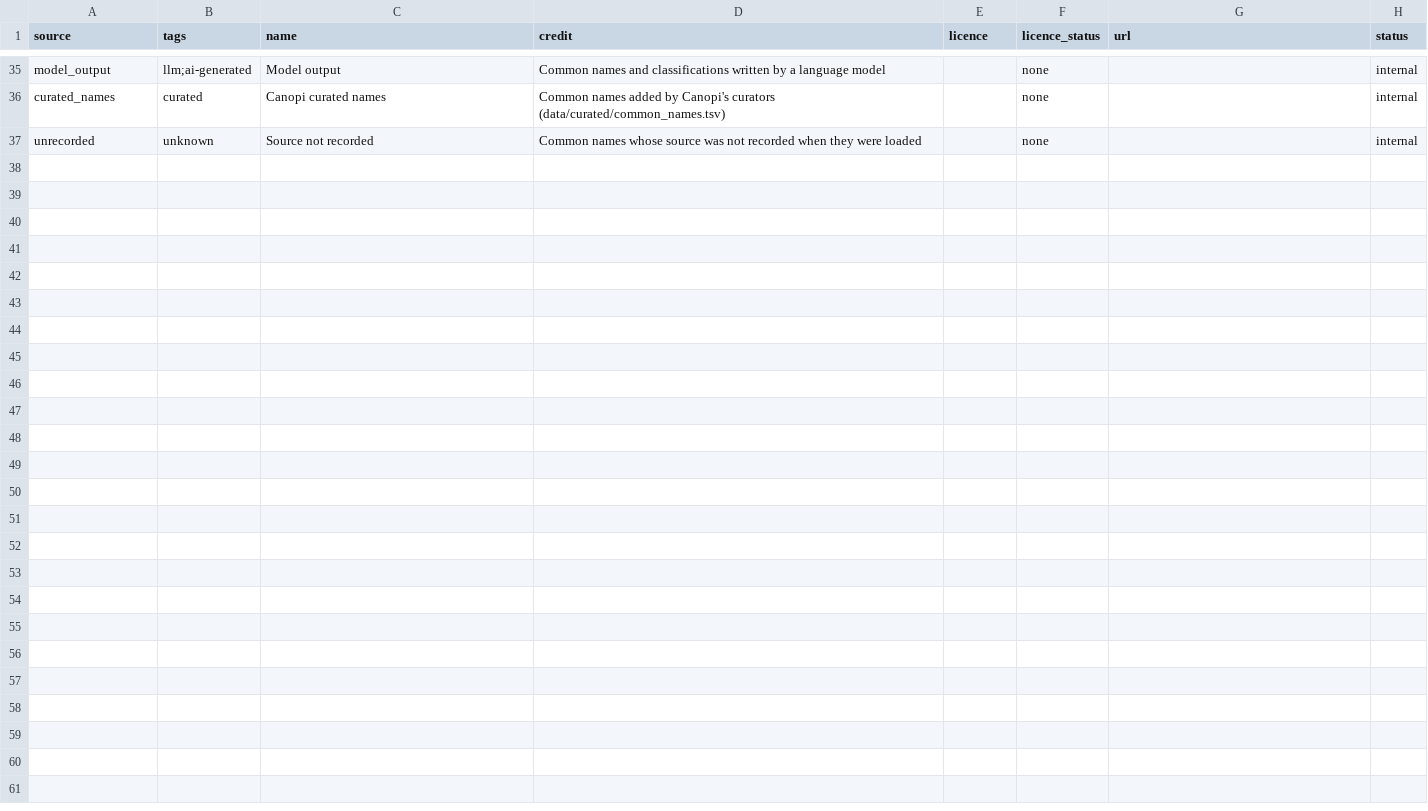
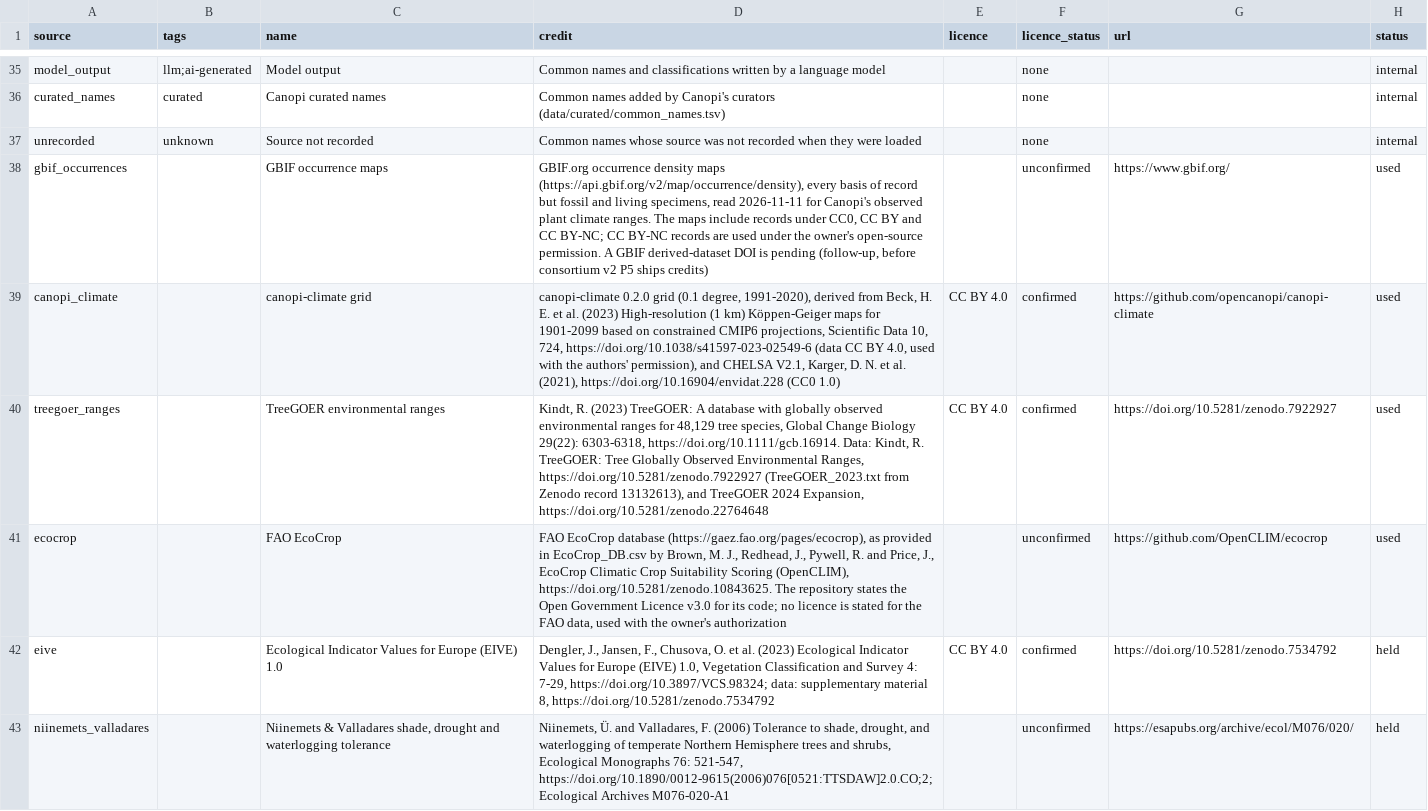
Before and after one commit to naejin/canopi-website, a TSV file: src/data/source_credits.tsv, drawn as a sheet; only a part is shown, gaps mark what is left out; the diff names each change by its address in the sheet, - before the commit and + after, or states it on an @@ line.

```diff
--- a/src/data/source_credits.tsv
+++ b/src/data/source_credits.tsv
+row 38: gbif_occurrences |  | GBIF occurrence maps | GBIF.org occurrence density maps (https://api.gbif.org/v2/map/occurrence/density), every basis of record but fossil and living specimens, read 2026-11-11 for Canopi's observed plant climate ranges. The maps include records under CC0, CC BY and CC BY-NC; CC BY-NC records are used under the owner's open-source permission. A GBIF derived-dataset DOI is pending (follow-up, before consortium v2 P5 ships credits) |  | unconfirmed | https://www.gbif.org/ | used
+row 39: canopi_climate |  | canopi-climate grid | canopi-climate 0.2.0 grid (0.1 degree, 1991-2020), derived from Beck, H. E. et al. (2023) High-resolution (1 km) Köppen-Geiger maps for 1901-2099 based on constrained CMIP6 projections, Scientific Data 10, 724, https://doi.org/10.1038/s41597-023-02549-6 (data CC BY 4.0, used with the authors' permission), and CHELSA V2.1, Karger, D. N. et al. (2021), https://doi.org/10.16904/envidat.228 (CC0 1.0) | CC BY 4.0 | confirmed | https://github.com/opencanopi/canopi-climate | used
+row 40: treegoer_ranges |  | TreeGOER environmental ranges | Kindt, R. (2023) TreeGOER: A database with globally observed environmental ranges for 48,129 tree species, Global Change Biology 29(22): 6303-6318, https://doi.org/10.1111/gcb.16914. Data: Kindt, R. TreeGOER: Tree Globally Observed Environmental Ranges, https://doi.org/10.5281/zenodo.7922927 (TreeGOER_2023.txt from Zenodo record 13132613), and TreeGOER 2024 Expansion, https://doi.org/10.5281/zenodo.22764648 | CC BY 4.0 | confirmed | https://doi.org/10.5281/zenodo.7922927 | used
+row 41: ecocrop |  | FAO EcoCrop | FAO EcoCrop database (https://gaez.fao.org/pages/ecocrop), as provided in EcoCrop_DB.csv by Brown, M. J., Redhead, J., Pywell, R. and Price, J., EcoCrop Climatic Crop Suitability Scoring (OpenCLIM), https://doi.org/10.5281/zenodo.10843625. The repository states the Open Government Licence v3.0 for its code; no licence is stated for the FAO data, used with the owner's authorization |  | unconfirmed | https://github.com/OpenCLIM/ecocrop | used
+row 42: eive |  | Ecological Indicator Values for Europe (EIVE) 1.0 | Dengler, J., Jansen, F., Chusova, O. et al. (2023) Ecological Indicator Values for Europe (EIVE) 1.0, Vegetation Classification and Survey 4: 7-29, https://doi.org/10.3897/VCS.98324; data: supplementary material 8, https://doi.org/10.5281/zenodo.7534792 | CC BY 4.0 | confirmed | https://doi.org/10.5281/zenodo.7534792 | held
+row 43: niinemets_valladares |  | Niinemets & Valladares shade, drought and waterlogging tolerance | Niinemets, Ü. and Valladares, F. (2006) Tolerance to shade, drought, and waterlogging of temperate Northern Hemisphere trees and shrubs, Ecological Monographs 76: 521-547, https://doi.org/10.1890/0012-9615(2006)076[0521:TTSDAW]2.0.CO;2; Ecological Archives M076-020-A1 |  | unconfirmed | https://esapubs.org/archive/ecol/M076/020/ | held
```
Also changed, not shown: 23 other files.
